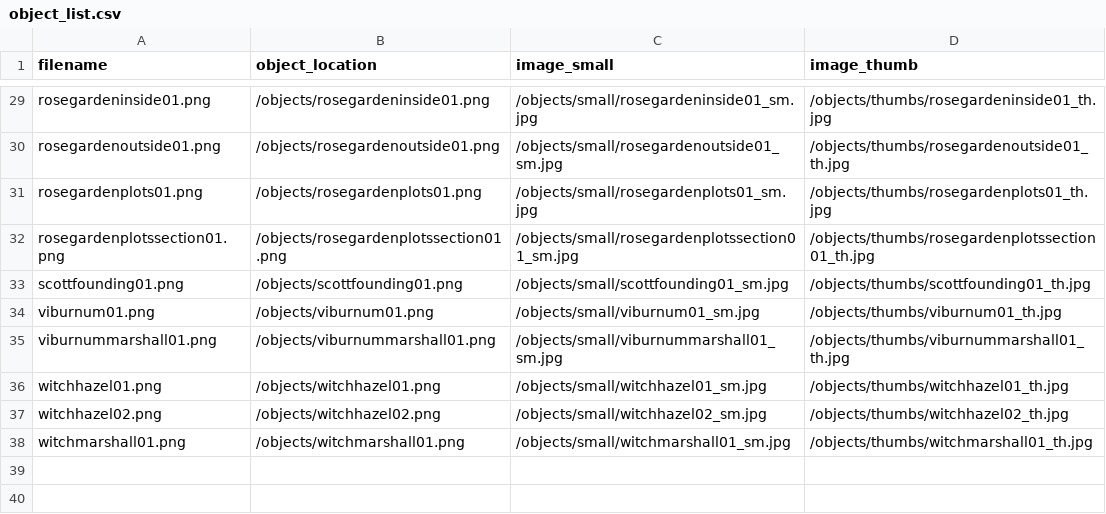
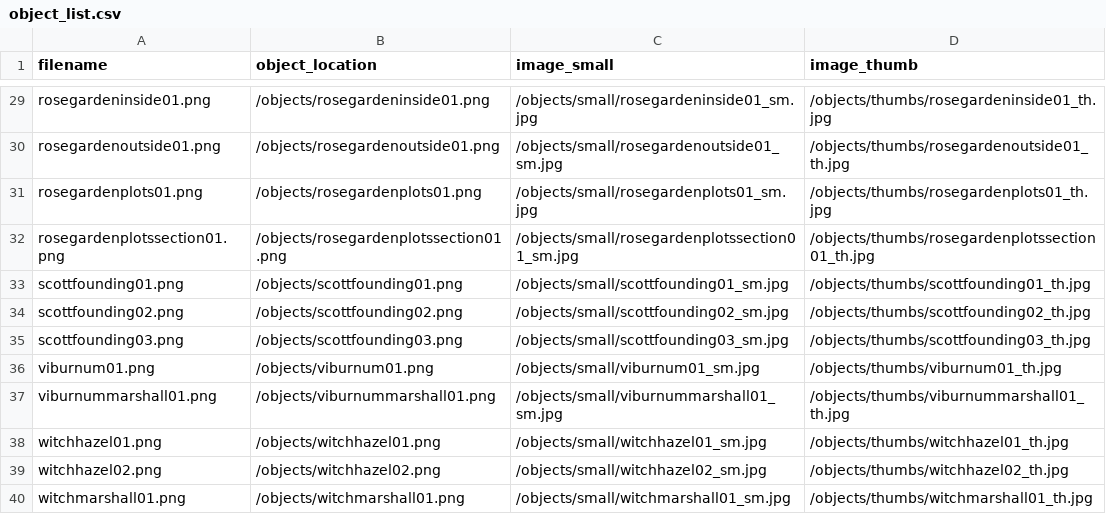
Before and after one commit to swat-ds/Quaker-Walking-Tour, a CSV file: objects/object_list.csv, drawn as a sheet; only a part is shown, gaps mark what is left out.

```diff
--- a/objects/object_list.csv
+++ b/objects/object_list.csv
@@ -33,2 +33,4 @@ rosegardenplotssection01.png,/objects/rosegardenplotssection01.png,/objects/smal
 scottfounding01.png,/objects/scottfounding01.png,/objects/small/scottfounding01_sm.jpg,/objects/thumbs/scottfounding01_th.jpg
+scottfounding02.png,/objects/scottfounding02.png,/objects/small/scottfounding02_sm.jpg,/objects/thumbs/scottfounding02_th.jpg
+scottfounding03.png,/objects/scottfounding03.png,/objects/small/scottfounding03_sm.jpg,/objects/thumbs/scottfounding03_th.jpg
 viburnum01.png,/objects/viburnum01.png,/objects/small/viburnum01_sm.jpg,/objects/thumbs/viburnum01_th.jpg
```
Also changed, not shown: _data/quakerroots.csv, 4 other files.
